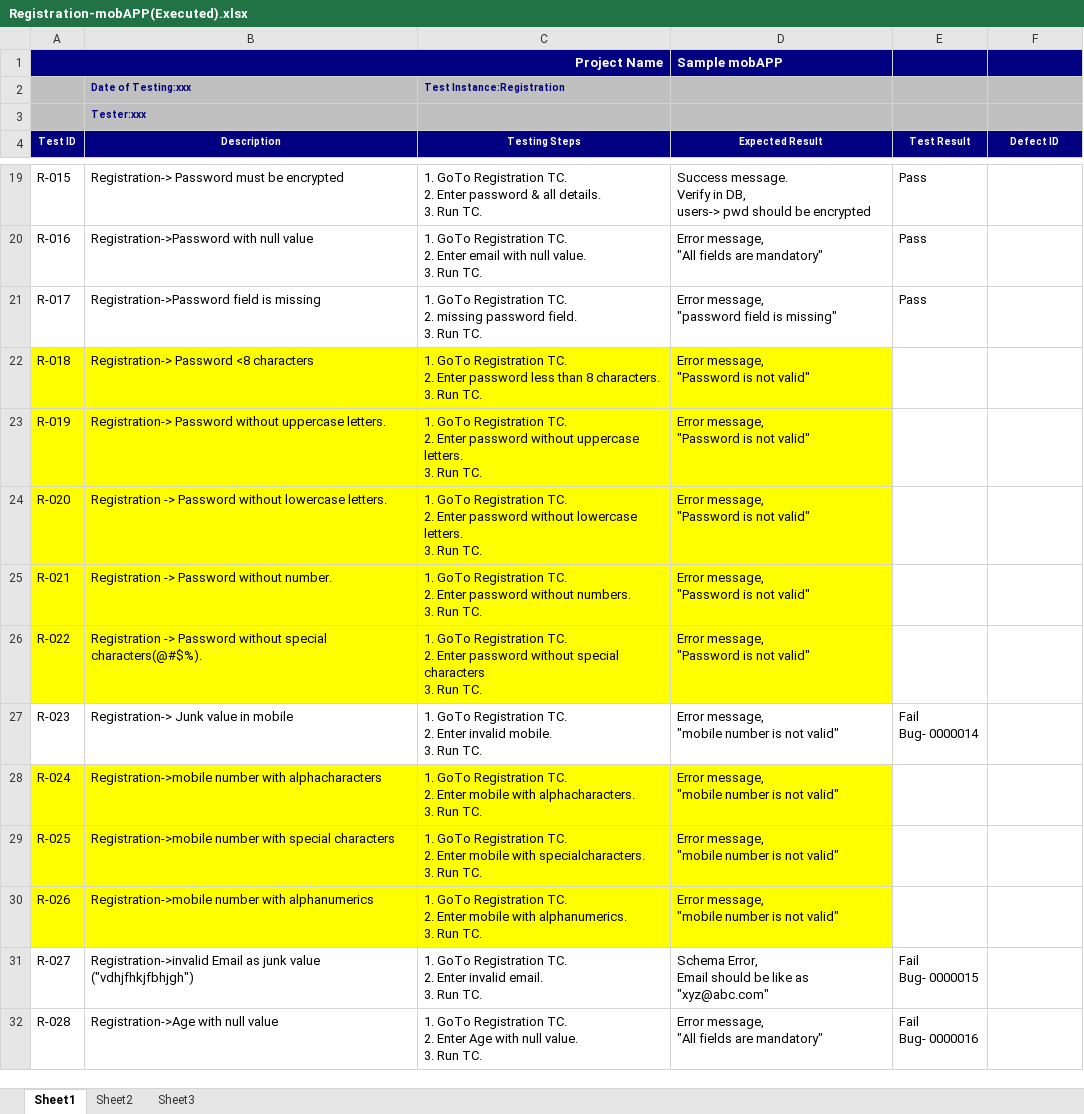
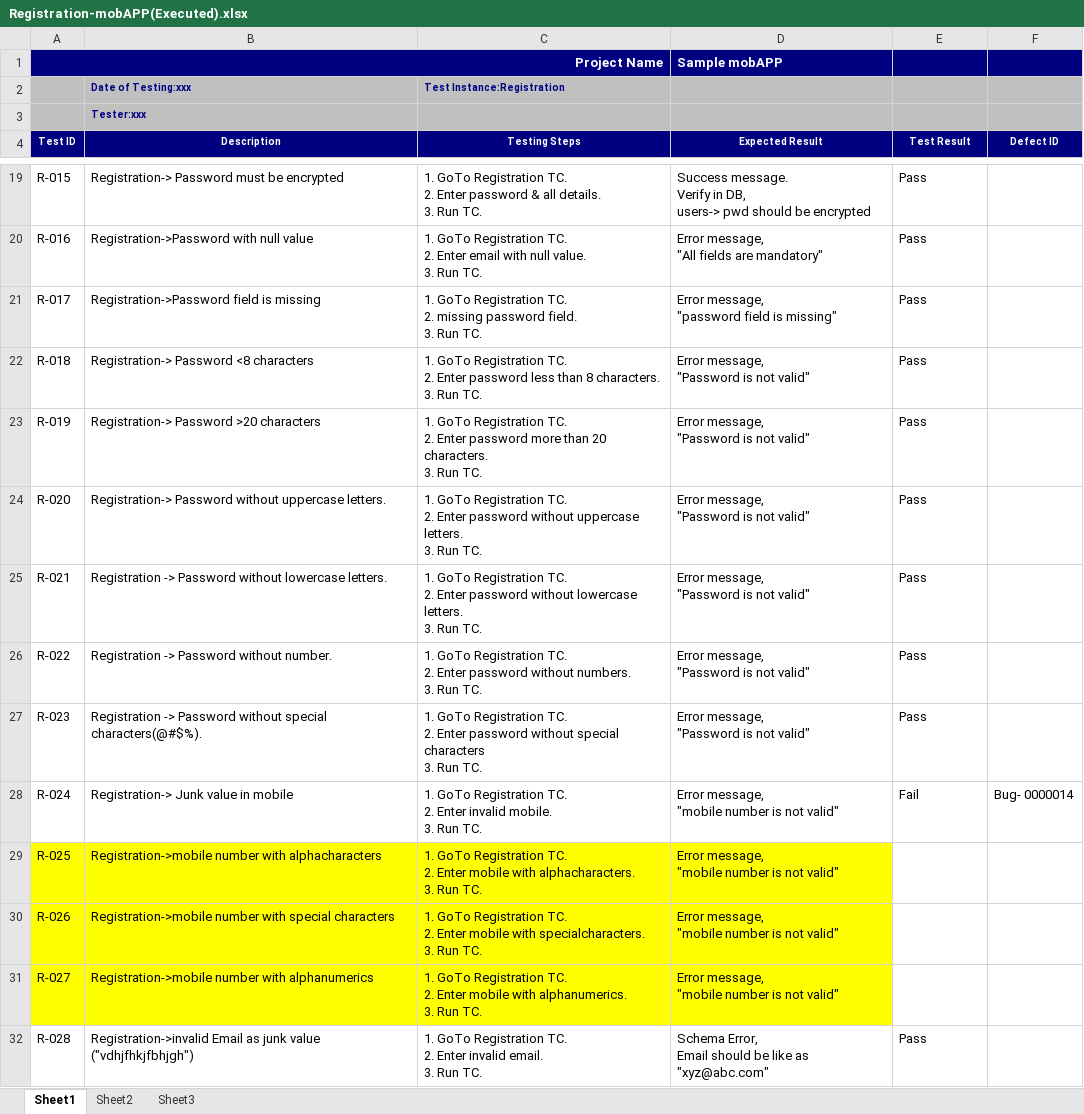
Before and after one commit to sgudupat/RestServices, an Excel workbook: qa/Registration-mobAPP(Executed).xlsx, sheet Sheet1, drawn as a sheet; only a part is shown, gaps mark what is left out; values as stored, in another font and other column widths than the file's, no borders; ↵ is a line break in a cell; the diff covers the shown part only; the diff names each change by its address in the sheet, - before the commit and + after, or states it on an @@ line.

Commit message:
updated

```diff
--- a/qa/Registration-mobAPP(Executed).xlsx (sheet Sheet1)
+++ b/qa/Registration-mobAPP(Executed).xlsx (sheet Sheet1)
-A22:D26 fill: #FFFF00
+A22:D26 fill: none
-E22:E26 (Test Result): (empty)
+E22:E26 (Test Result): Pass
-B23 (Description): Registration-> Password without uppercase letters.
+B23 (Description): Registration-> Password >20 characters
-C23 (Testing Steps): …Enter password without uppercase letters. ↵ 3. Run…
+C23 (Testing Steps): …Enter password more than 20 characters. ↵ 3. Run…
-B24 (Description): Registration -> Password without lowercase letters.
+B24 (Description): Registration-> Password without uppercase letters.
-C24 (Testing Steps): …password without lowercase letters. ↵ 3.…
+C24 (Testing Steps): …password without uppercase letters. ↵ 3.…
-B25 (Description): …Password without number.
+B25 (Description): …Password without lowercase letters.
-C25 (Testing Steps): …password without numbers. ↵ 3. Run…
+C25 (Testing Steps): …password without lowercase letters. ↵ 3. Run…
-B26 (Description): …Password without special characters(@#$%).
+B26 (Description): …Password without number.
-C26 (Testing Steps): …password without special characters ↵ 3. Run…
+C26 (Testing Steps): …password without numbers. ↵ 3. Run…
-B27 (Description): Registration-> Junk value in mobile
+B27 (Description): Registration -> Password without special characters(@#$%).
-C27 (Testing Steps): …2. Enter invalid mobile. ↵ 3. Run…
+C27 (Testing Steps): …2. Enter password without special characters ↵ 3. Run…
-D27 (Expected Result): Error message, ↵ "mobile number is not valid"
+D27 (Expected Result): Error message, ↵ "Password is not valid"
-E27 (Test Result): Fail ↵ Bug- 0000014
+E27 (Test Result): Pass
-A28:D28 fill: #FFFF00
+A28:D28 fill: none
-B28 (Description): Registration->mobile number with alphacharacters
+B28 (Description): Registration-> Junk value in mobile
-C28 (Testing Steps): …2. Enter mobile with alphacharacters. ↵ 3. Run…
+C28 (Testing Steps): …2. Enter invalid mobile. ↵ 3. Run…
-E28 (Test Result): (empty)
+E28 (Test Result): Fail
-F28 (Defect ID): (empty)
+F28 (Defect ID): Bug- 0000014
-B29 (Description): …number with special characters
+B29 (Description): …number with alphacharacters
-C29 (Testing Steps): …mobile with specialcharacters. ↵ 3. Run…
+C29 (Testing Steps): …mobile with alphacharacters. ↵ 3. Run…
-B30 (Description): …number with alphanumerics
+B30 (Description): …number with special characters
-C30 (Testing Steps): …mobile with alphanumerics. ↵ 3. Run…
+C30 (Testing Steps): …mobile with specialcharacters. ↵ 3. Run…
-A31:D31 fill: none
+A31:D31 fill: #FFFF00
-B31 (Description): Registration->invalid Email as junk value ("vdhjfhkjfbhjgh")
+B31 (Description): Registration->mobile number with alphanumerics
-C31 (Testing Steps): …2. Enter invalid email. ↵ 3. Run…
+C31 (Testing Steps): …2. Enter mobile with alphanumerics. ↵ 3. Run…
-D31 (Expected Result): Schema Error, ↵ Email should be like as "xyz@abc.com"
+D31 (Expected Result): Error message, ↵ "mobile number is not valid"
-E31 (Test Result): Fail ↵ Bug- 0000015
+E31 (Test Result): (empty)
-B32 (Description): Registration->Age with null value
+B32 (Description): Registration->invalid Email as junk value ("vdhjfhkjfbhjgh")
-C32 (Testing Steps): …2. Enter Age with null value. ↵ 3. Run…
+C32 (Testing Steps): …2. Enter invalid email. ↵ 3. Run…
-D32 (Expected Result): Error message, ↵ "All fields are mandatory"
+D32 (Expected Result): Schema Error, ↵ Email should be like as "xyz@abc.com"
-E32 (Test Result): Fail ↵ Bug- 0000016
+E32 (Test Result): Pass
```
Also changed, not shown: 1 added row, 50 edited cells and cell formats elsewhere in this sheet.
